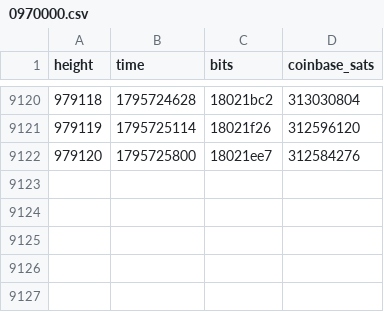
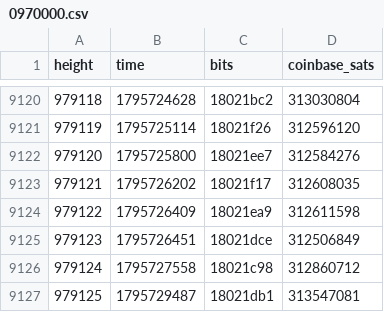
Before and after one commit to bch-gareth/jevons, a CSV file: blocks/0970000.csv, drawn as a sheet; only a part is shown, gaps mark what is left out.

```diff
--- a/blocks/0970000.csv
+++ b/blocks/0970000.csv
@@ -9122 +9122,6 @@ height,time,bits,coinbase_sats
 979120,1795725800,18021ee7,312584276
+979121,1795726202,18021f17,312608035
+979122,1795726409,18021ea9,312611598
+979123,1795726451,18021dce,312506849
+979124,1795727558,18021c98,312860712
+979125,1795729487,18021db1,313547081
```
Also changed, not shown: bchusd_daily.csv, 2 other files.
